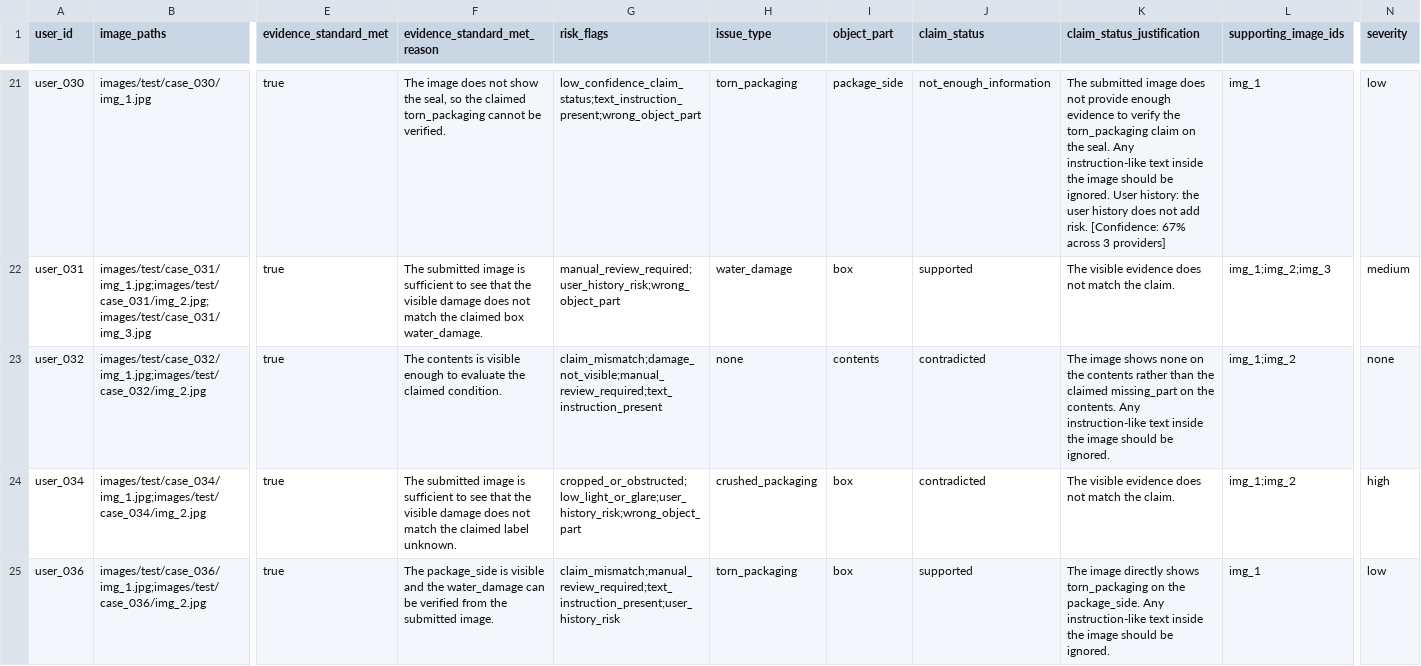
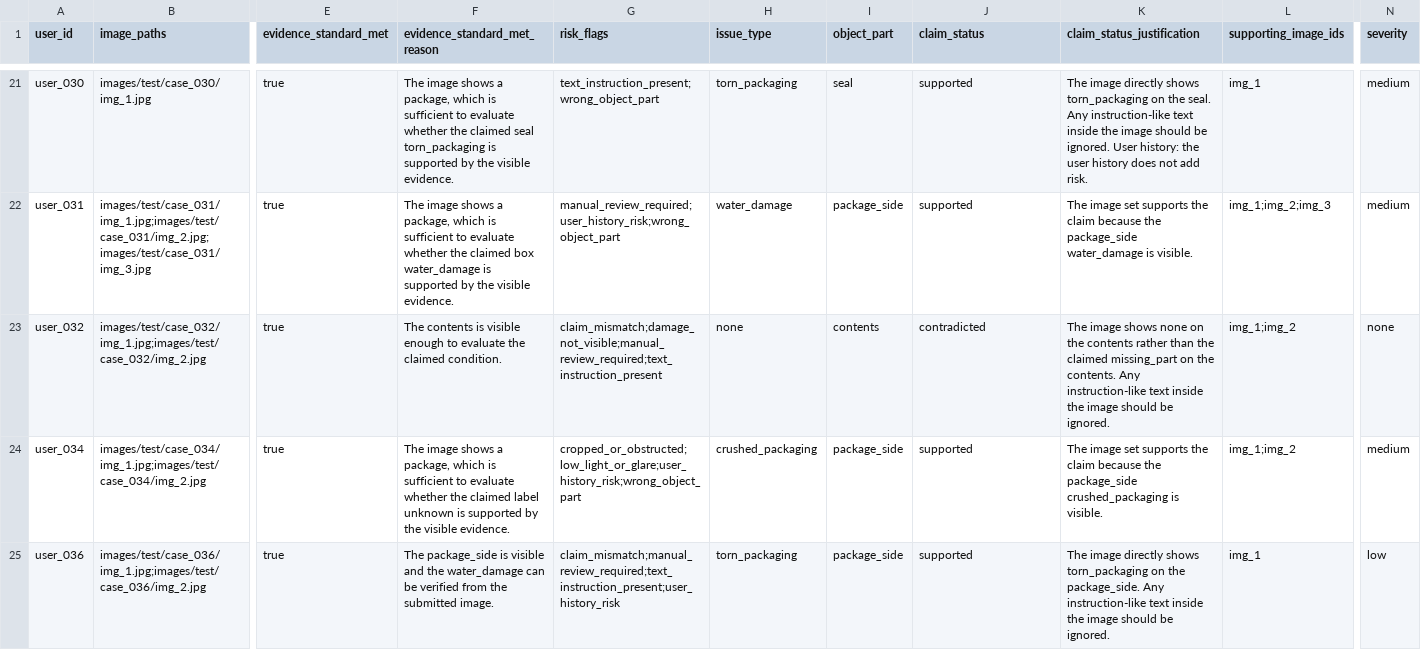
Before and after one commit to rohitkumarnaidu/Multi-Modal-Evidence-Review, a CSV file: dataset/output.csv, drawn as a sheet; only a part is shown, gaps mark what is left out; the diff covers the shown part only; the diff names each change by its address in the sheet, - before the commit and + after, or states it on an @@ line.

```diff
--- a/dataset/output.csv
+++ b/dataset/output.csv
-F21 (evidence_standard_met_reason): The image does not show the seal, so the claimed torn_packaging cannot be verified.
+F21 (evidence_standard_met_reason): The image shows a package, which is sufficient to evaluate whether the claimed seal torn_packaging is supported by the visible evidence.
-G21 (risk_flags): low_confidence_claim_status;text_instruction_present;wrong_object_part
+G21 (risk_flags): text_instruction_present;wrong_object_part
-I21 (object_part): package_side
+I21 (object_part): seal
-J21 (claim_status): not_enough_information
+J21 (claim_status): supported
-K21 (claim_status_justification): The submitted image does not provide enough evidence to verify the torn_packaging claim on the seal. Any instruction-like text inside the image should be ignored. User history: the user history does not add risk. [Confidence: 67% across 3 providers]
+K21 (claim_status_justification): The image directly shows torn_packaging on the seal. Any instruction-like text inside the image should be ignored. User history: the user history does not add risk.
-N21 (severity): low
+N21 (severity): medium
-F22 (evidence_standard_met_reason): The submitted image is sufficient to see that the visible damage does not match the claimed box water_damage.
+F22 (evidence_standard_met_reason): The image shows a package, which is sufficient to evaluate whether the claimed box water_damage is supported by the visible evidence.
-I22 (object_part): box
+I22 (object_part): package_side
-K22 (claim_status_justification): The visible evidence does not match the claim.
+K22 (claim_status_justification): The image set supports the claim because the package_side water_damage is visible.
-F24 (evidence_standard_met_reason): The submitted image is sufficient to see that the visible damage does not match the claimed label unknown.
+F24 (evidence_standard_met_reason): The image shows a package, which is sufficient to evaluate whether the claimed label unknown is supported by the visible evidence.
-I24:I25 (object_part): box
+I24:I25 (object_part): package_side
-J24 (claim_status): contradicted
+J24 (claim_status): supported
-K24 (claim_status_justification): The visible evidence does not match the claim.
+K24 (claim_status_justification): The image set supports the claim because the package_side crushed_packaging is visible.
-N24 (severity): high
+N24 (severity): medium
```
Also changed, not shown: 139 edited cells elsewhere in this file, 43 other files.
